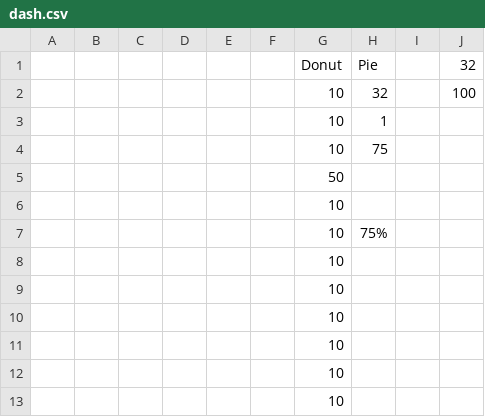
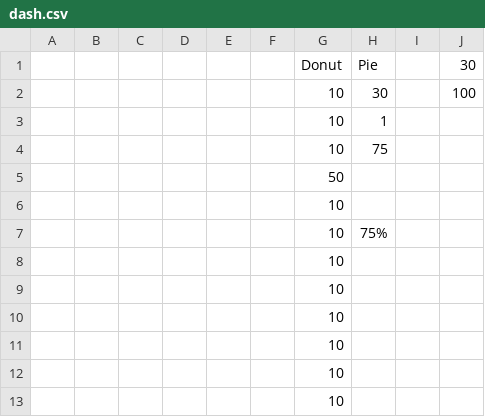
Before and after one commit to Jreese702/UDD, a CSV file: dash.csv, drawn as a sheet.

```diff
--- a/dash.csv
+++ b/dash.csv
@@ -1,3 +1,3 @@
-,,,,,,Donut,Pie,,32
-,,,,,,10,32,,100
+,,,,,,Donut,Pie,,30
+,,,,,,10,30,,100
 ,,,,,,10,1,,
```
Also changed, not shown: ChangeLog.csv, This Week.csv, 2 other files.
